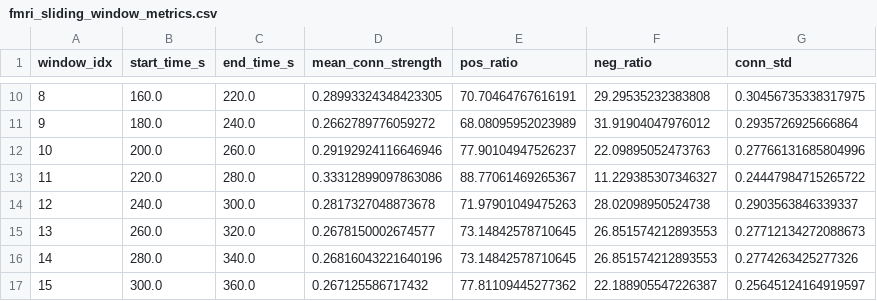
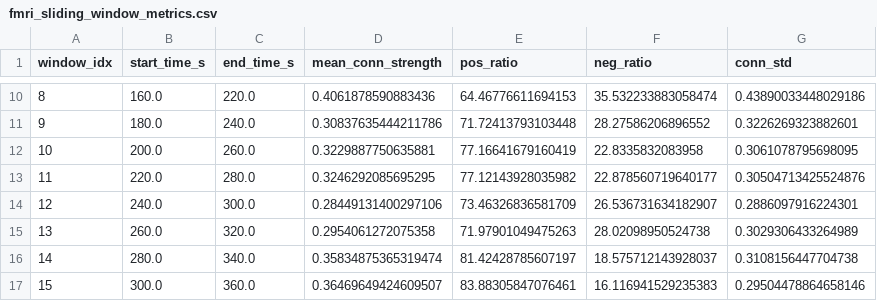
Before and after one commit to KOTSRwy2/ICode, a CSV file: icode/outputs/fMRI/fmri_sliding_window_metrics.csv, drawn as a sheet; only a part is shown, gaps mark what is left out; the diff covers the shown part only.

```diff
--- a/icode/outputs/fMRI/fmri_sliding_window_metrics.csv
+++ b/icode/outputs/fMRI/fmri_sliding_window_metrics.csv
@@ -10,8 +10,8 @@
-8,160.0,220.0,0.28993324348423305,70.70464767616191,29.29535232383808,0.30456735338317975
-9,180.0,240.0,0.2662789776059272,68.08095952023989,31.91904047976012,0.2935726925666864
-10,200.0,260.0,0.29192924116646946,77.90104947526237,22.09895052473763,0.27766131685804996
-11,220.0,280.0,0.33312899097863086,88.77061469265367,11.229385307346327,0.24447984715265722
-12,240.0,300.0,0.2817327048873678,71.97901049475263,28.02098950524738,0.2903563846339337
-13,260.0,320.0,0.2678150002674577,73.14842578710645,26.851574212893553,0.27712134272088673
-14,280.0,340.0,0.26816043221640196,73.14842578710645,26.851574212893553,0.2774263425277326
-15,300.0,360.0,0.267125586717432,77.81109445277362,22.188905547226387,0.25645124164919597
+8,160.0,220.0,0.4061878590883436,64.46776611694153,35.532233883058474,0.43890033448029186
+9,180.0,240.0,0.30837635444211786,71.72413793103448,28.27586206896552,0.3226269323882601
+10,200.0,260.0,0.3229887750635881,77.16641679160419,22.8335832083958,0.3061078795698095
+11,220.0,280.0,0.3246292085695295,77.12143928035982,22.878560719640177,0.30504713425524876
+12,240.0,300.0,0.28449131400297106,73.46326836581709,26.536731634182907,0.2886097916224301
+13,260.0,320.0,0.2954061272075358,71.97901049475263,28.02098950524738,0.3029306433264989
+14,280.0,340.0,0.35834875365319474,81.42428785607197,18.575712143928037,0.3108156447704738
+15,300.0,360.0,0.36469649424609507,83.88305847076461,16.116941529235383,0.29504478864658146
```
Also changed, not shown: 38 edited cells elsewhere in this file, 33 other files.
